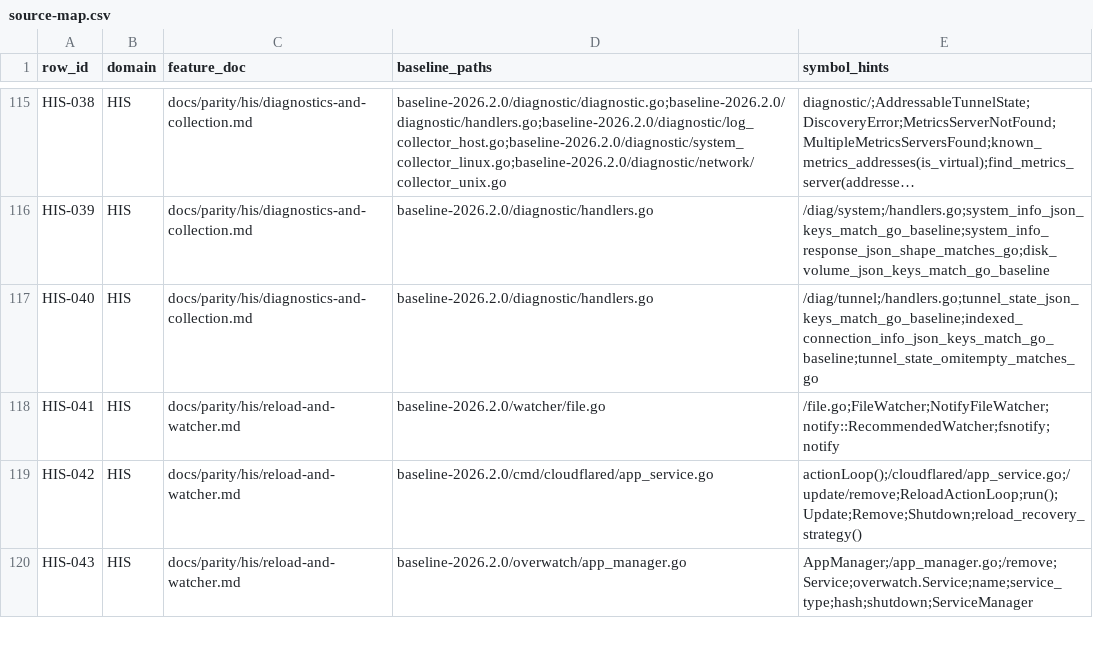
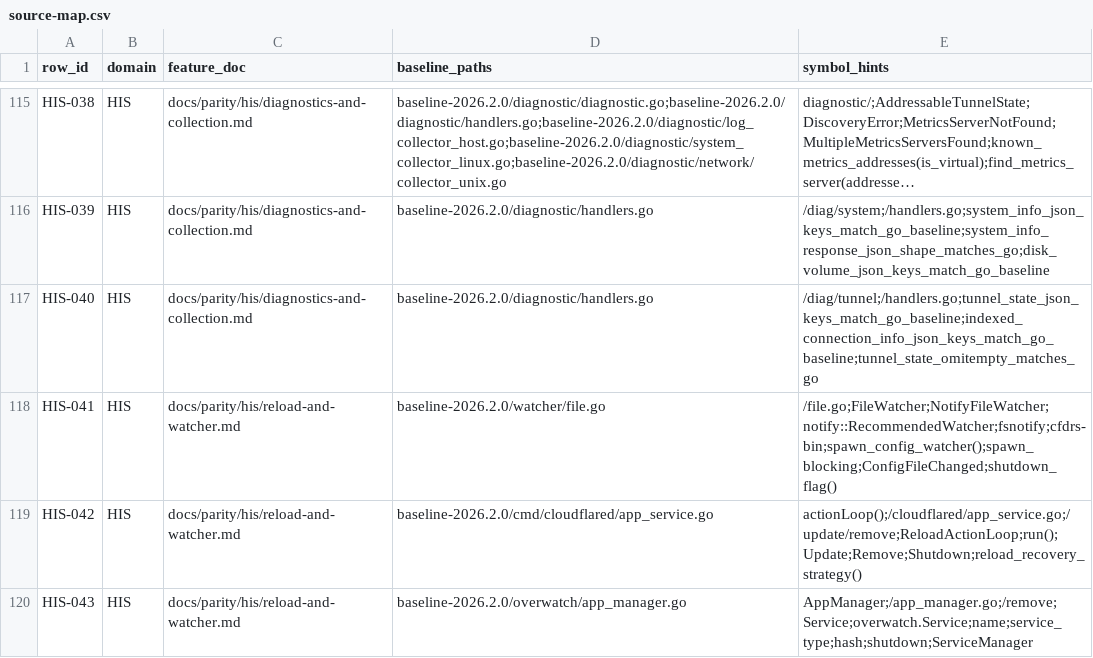
Before and after one commit to gemtek-infinity/cfd-rs, a CSV file: docs/parity/source-map.csv, drawn as a sheet; only a part is shown, gaps mark what is left out; long unchanged cells end in ….

Commit message:
rrp5-2026.2.0: doc reconciliation for runtime watcher wiring
- HIS-041 ledger row updated with runtime wiring notes
- STATUS.md: removed HIS-041 from blockers, updated cfdrs-bin description
- source-map.csv regenerated for HIS-041 keyword changes
- AGENTS.md, CONTRIBUTING.md: fixed GCFGR.md link validation

```diff
--- a/docs/parity/source-map.csv
+++ b/docs/parity/source-map.csv
@@ -117,3 +117,3 @@ HIS-039,HIS,docs/parity/his/diagnostics-and-collection.md,baseline-2026.2.0/diag
 HIS-040,HIS,docs/parity/his/diagnostics-and-collection.md,baseline-2026.2.0/diagnostic/handlers.go,/diag/tunnel;/handlers.go;tunnel_state_json_keys_match_go_baseline;indexed_connection_info_json_keys_match_go_baseline;tunnel_state_omitempty_matches_go
-HIS-041,HIS,docs/parity/his/reload-and-watcher.md,baseline-2026.2.0/watcher/file.go,/file.go;FileWatcher;NotifyFileWatcher;notify::RecommendedWatcher;fsnotify;notify
+HIS-041,HIS,docs/parity/his/reload-and-watcher.md,baseline-2026.2.0/watcher/file.go,/file.go;FileWatcher;NotifyFileWatcher;notify::RecommendedWatcher;fsnotify;cfdrs-bin;spawn_config_watcher();spawn_blocking;ConfigFileChanged;shutdown_flag()
 HIS-042,HIS,docs/parity/his/reload-and-watcher.md,baseline-2026.2.0/cmd/cloudflared/app_service.go,actionLoop();/cloudflared/app_service.go;/update/remove;ReloadActionLoop;run();Update;Remove;Shutdown;reload_recovery_strategy()
```
Also changed, not shown: 4 other files.
